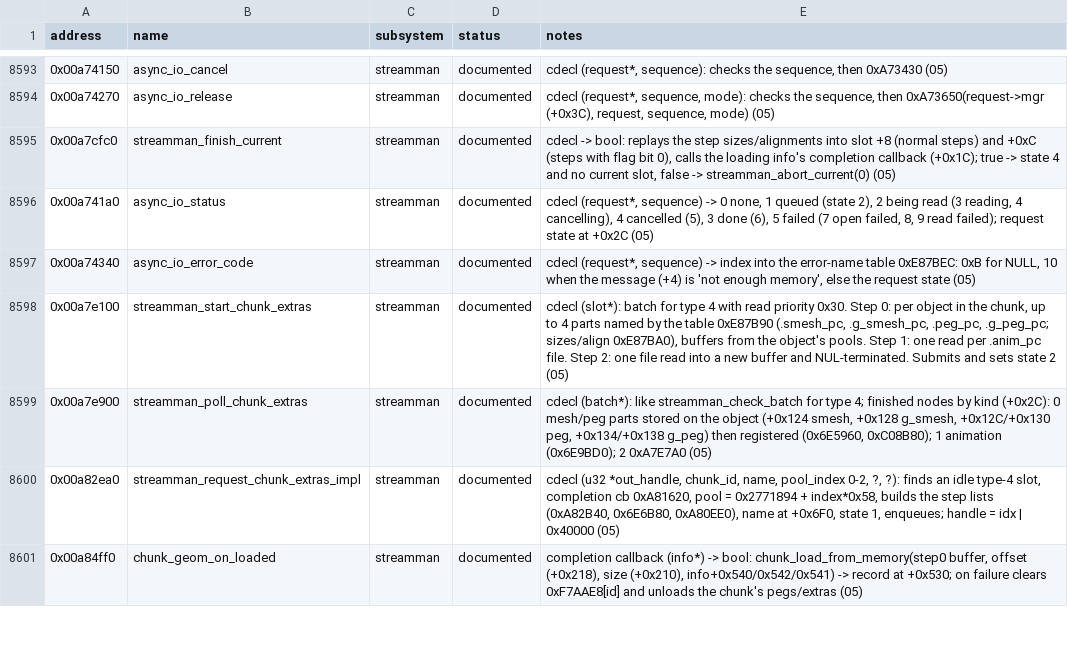
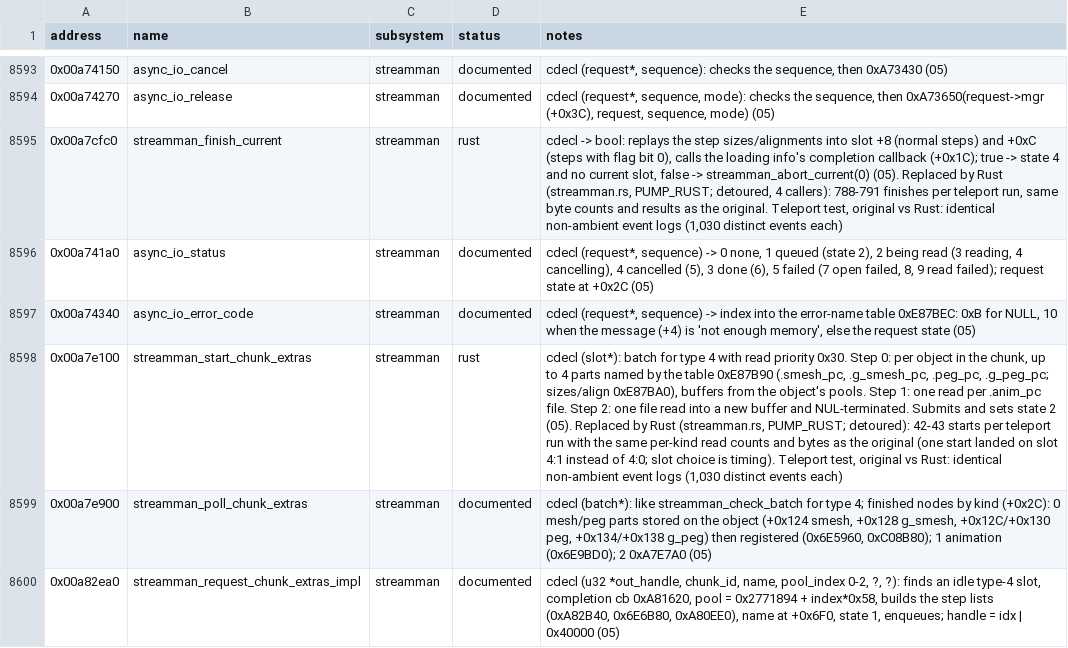
Before and after one commit to 16austin16/SR2-Decomp, a CSV file: docs/functions.csv, drawn as a sheet; only a part is shown, gaps mark what is left out; the shorter side is filled out with more unchanged rows; the diff names each change by its address in the sheet, - before the commit and + after, or states it on an @@ line.

```diff
--- a/docs/functions.csv
+++ b/docs/functions.csv
-D8595 (status): documented
+D8595 (status): rust
-E8595 (notes): …-> streamman_abort_current(0) (05)
+E8595 (notes): …-> streamman_abort_current(0) (05). Replaced by Rust (streamman.rs, PUMP_RUST; detoured, 4 callers): 788-791 finishes per teleport run, same byte counts and results as the original. Teleport test, original vs Rust: identical non-ambient event logs (1,030 distinct events each)
-D8598 (status): documented
+D8598 (status): rust
-E8598 (notes): …state 2 (05)
+E8598 (notes): …state 2 (05). Replaced by Rust (streamman.rs, PUMP_RUST; detoured): 42-43 starts per teleport run with the same per-kind read counts and bytes as the original (one start landed on slot 4:1 instead of 4:0; slot choice is timing). Teleport test, original vs Rust: identical non-ambient event logs (1,030 distinct events each)
```
Also changed, not shown: 3 other files.
